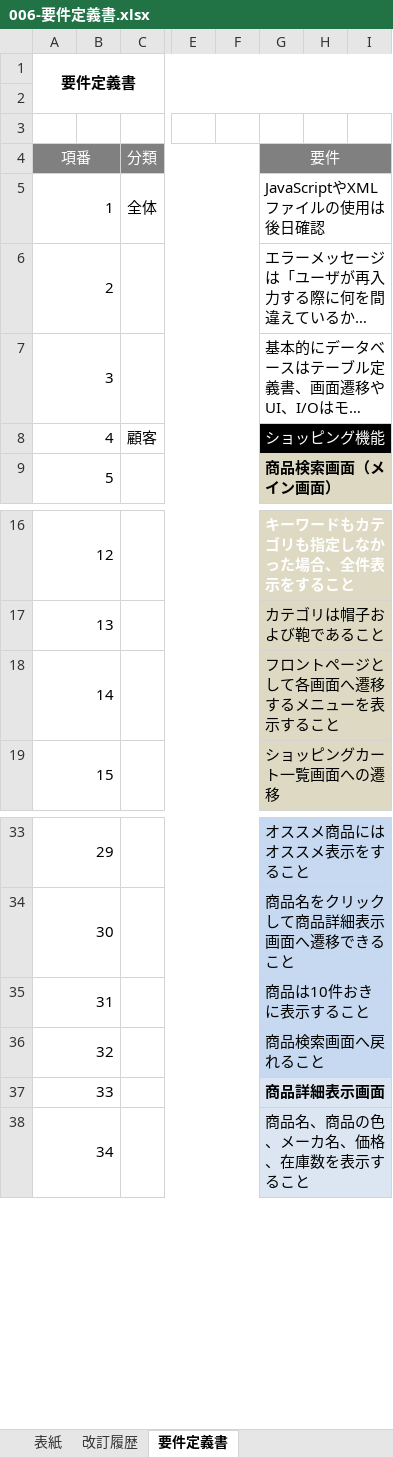
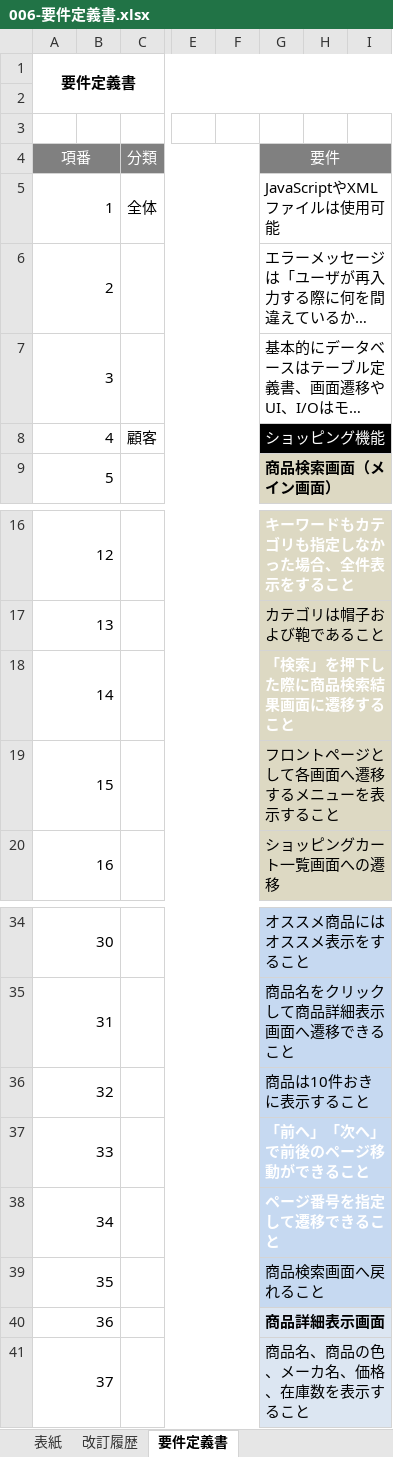
Before and after one commit to kmajima1011/dev, an Excel workbook: 000-要件定義/006-要件定義書.xlsx, sheet 要件定義書, drawn as a sheet; only a part is shown, gaps mark what is left out; long unchanged cells end in …; values as stored, in another font and other column widths than the file's, no borders; addresses are those after the commit; rows hold the shown columns only; the diff names each change by its address in the sheet, - before the commit and + after, or states it on an @@ line.

```diff
--- a/000-要件定義/006-要件定義書.xlsx (sheet 要件定義書)
+++ b/000-要件定義/006-要件定義書.xlsx (sheet 要件定義書)
-G5: JavaScriptやXMLファイルの使用は後日確認
+G5: JavaScriptやXMLファイルは使用可能
+row 18: 14 |  |  |  |  | 「検索」を押下した際に商品検索結果画面に遷移すること
@@ column A (要件定義書) renumbered from row 19 down @@
+row 37: 33 |  |  |  |  | 「前へ」「次へ」で前後のページ移動ができること
+row 38: 34 |  |  |  |  | ページ番号を指定して遷移できること
```
Also changed, not shown: 020-内部_プログラミング設計/022-クラス仕様書/商品検索機能/Service/SearchResultService_クラス仕様書.xlsx, 030-試験/結合試験/032-結合試験計画書兼結果書.xlsx, 5 other files.
